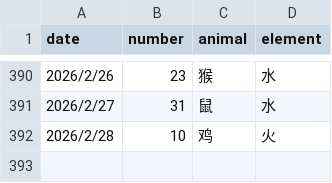
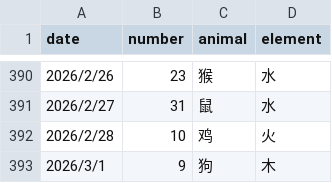
Before and after one commit to invisiable/ailiuhe, a CSV file: data/lucky_numbers.csv, drawn as a sheet; only a part is shown, gaps mark what is left out.

```diff
--- a/data/lucky_numbers.csv
+++ b/data/lucky_numbers.csv
@@ -392 +392,2 @@
 2026/2/28,10,鸡,火
+2026/3/1,9,狗,木
```
Also changed, not shown: 19 other files.
